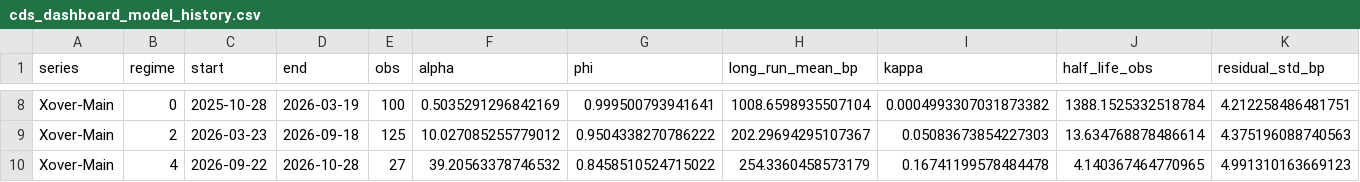
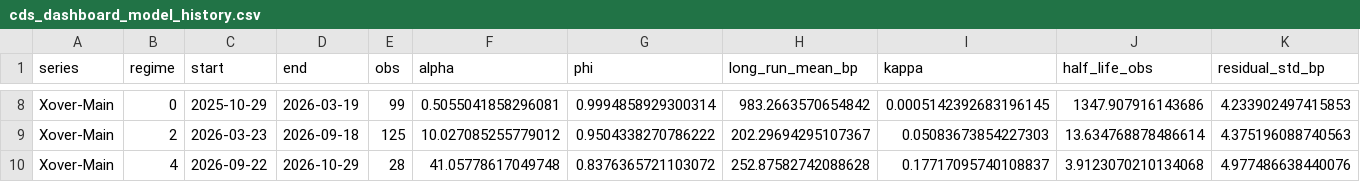
Before and after one commit to YieldShock13/CDX-Crossover, a CSV file: data/cds_dashboard_model_history.csv, drawn as a sheet; only a part is shown, gaps mark what is left out; the diff covers the shown part only; the diff names each change by its address in the sheet, - before the commit and + after, or states it on an @@ line.

```diff
--- a/data/cds_dashboard_model_history.csv
+++ b/data/cds_dashboard_model_history.csv
-C8 (start): 2025-10-28
+C8 (start): 2025-10-29
-E8 (obs): 100
+E8 (obs): 99
-F8 (alpha): 0.5035291296842169
+F8 (alpha): 0.5055041858296081
-G8 (phi): 0.999500793941641
+G8 (phi): 0.9994858929300314
-H8 (long_run_mean_bp): 1008.6598935507104
+H8 (long_run_mean_bp): 983.2663570654842
-I8 (kappa): 0.0004993307031873382
+I8 (kappa): 0.0005142392683196145
-J8 (half_life_obs): 1388.1525332518784
+J8 (half_life_obs): 1347.907916143686
-K8 (residual_std_bp): 4.212258486481751
+K8 (residual_std_bp): 4.233902497415853
-D10 (end): 2026-10-28
+D10 (end): 2026-10-29
-E10 (obs): 27
+E10 (obs): 28
-F10 (alpha): 39.20563378746532
+F10 (alpha): 41.05778617049748
-G10 (phi): 0.8458510524715022
+G10 (phi): 0.8376365721103072
-H10 (long_run_mean_bp): 254.3360458573179
+H10 (long_run_mean_bp): 252.87582742088628
-I10 (kappa): 0.16741199578484478
+I10 (kappa): 0.17717095740108837
-J10 (half_life_obs): 4.140367464770965
+J10 (half_life_obs): 3.9123070210134068
-K10 (residual_std_bp): 4.991310163669123
+K10 (residual_std_bp): 4.977486638440076
```
Also changed, not shown: 29 edited cells elsewhere in this file, data/cds_contract_series.csv, data/cds_dashboard_history.csv, 1 other file.
